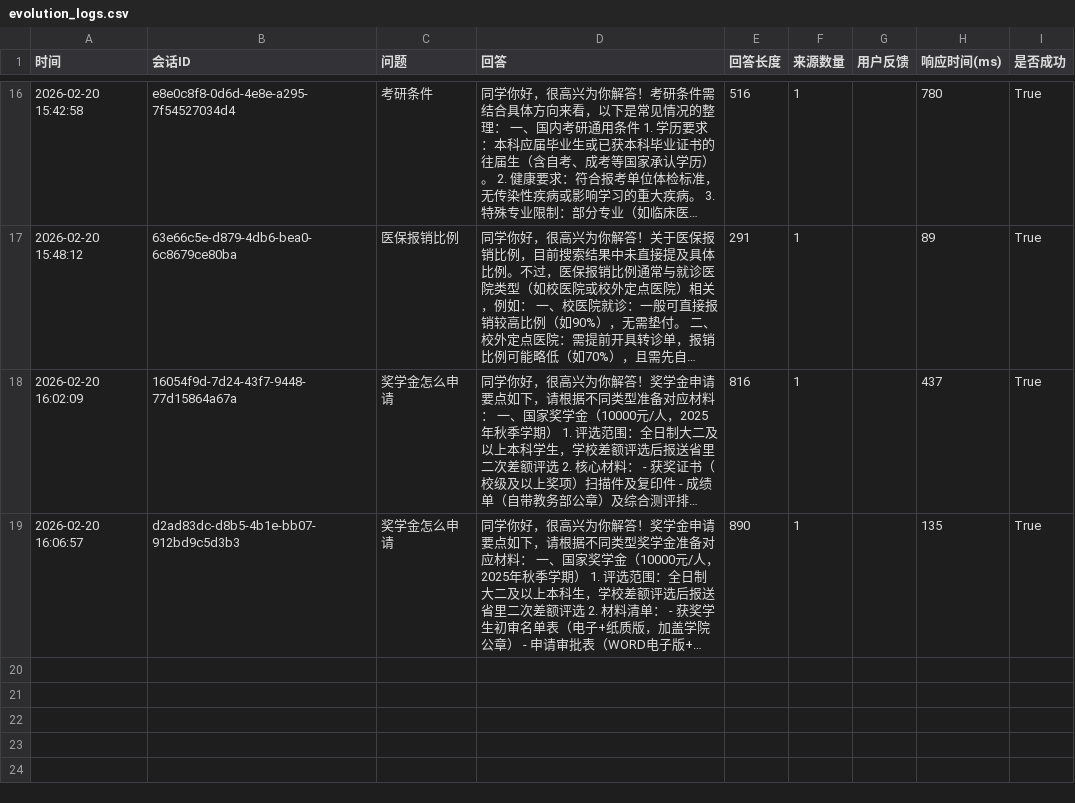
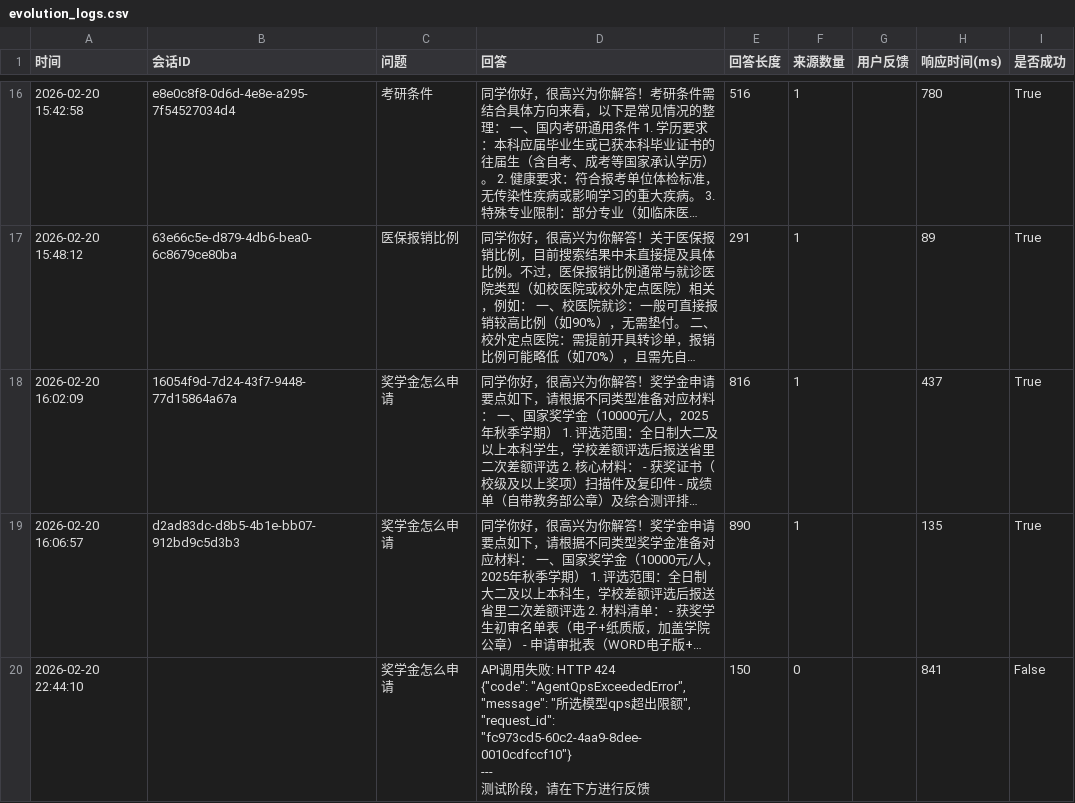
Before and after one commit to ytimwipastrana/yixiaoguan, a CSV file: evolution_logs.csv, drawn as a sheet; only a part is shown, gaps mark what is left out; long unchanged cells end in …; ↵ is a line break in a cell; the diff names each change by its address in the sheet, - before the commit and + after, or states it on an @@ line.

```diff
--- a/evolution_logs.csv
+++ b/evolution_logs.csv
+row 20: 2026-02-20 22:44:10 |  | 奖学金怎么申请 | API调用失败: HTTP 424 ↵ {"code": "AgentQpsExceededError", "message": "所选模型qps超出限额", "request_id": "fc973cd5-60c2-4aa9-8dee-0010cdfccf10"} ↵ --- ↵ 测试阶段，请在下方进行反馈 | 150 | 0 |  | 841 | False
```
Also changed, not shown: 1 other file.
